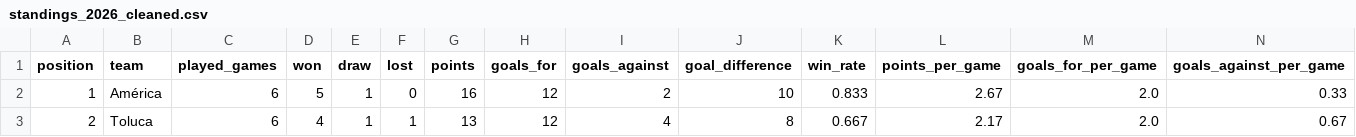
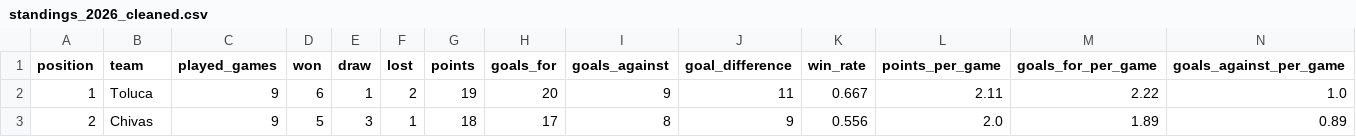
Before and after one commit to AlejandroChavezA/MML-Premier, a CSV file: data/ligamx/cleaned/standings_2026_cleaned.csv, drawn as a sheet; only a part is shown; the diff covers the shown part only.

```diff
--- a/data/ligamx/cleaned/standings_2026_cleaned.csv
+++ b/data/ligamx/cleaned/standings_2026_cleaned.csv
@@ -1,3 +1,3 @@
 position,team,played_games,won,draw,lost,points,goals_for,goals_against,goal_difference,win_rate,points_per_game,goals_for_per_game,goals_against_per_game
-1,América,6,5,1,0,16,12,2,10,0.833,2.67,2.0,0.33
-2,Toluca,6,4,1,1,13,12,4,8,0.667,2.17,2.0,0.67
+1,Toluca,9,6,1,2,19,20,9,11,0.667,2.11,2.22,1.0
+2,Chivas,9,5,3,1,18,17,8,9,0.556,2.0,1.89,0.89
```
Also changed, not shown: 170 edited cells elsewhere in this file, data/cleaned/matches_2026_cleaned.csv, data/ligamx/raw/matches/transfermarkt/tm_matches_apertura_2026.csv, 26 other files.
